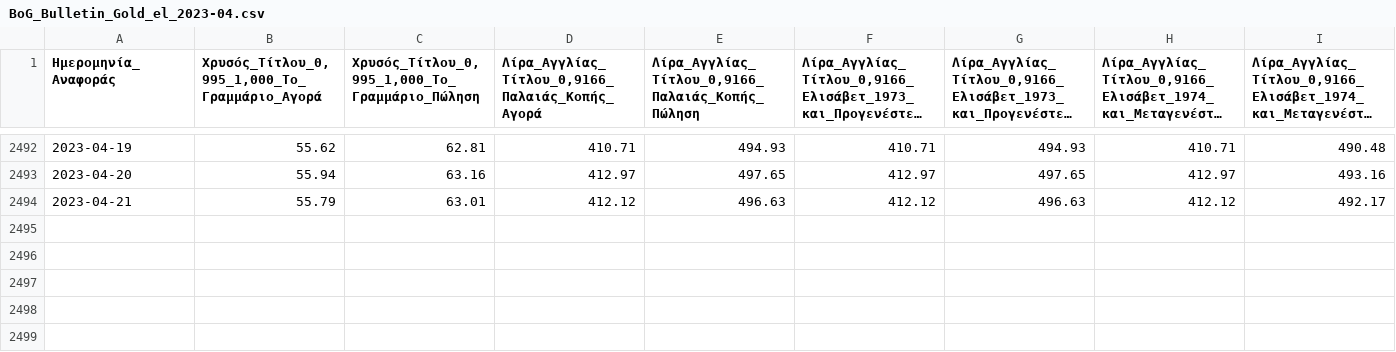
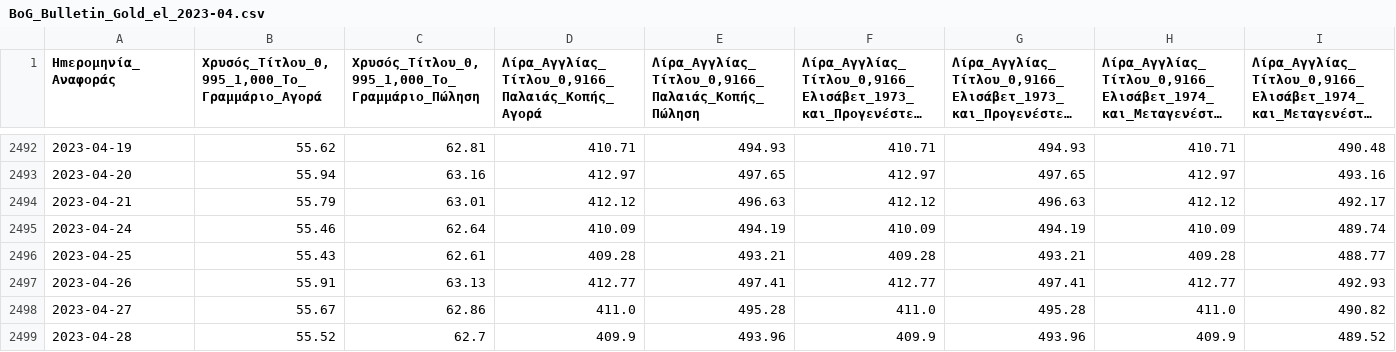
Before and after one commit to antrampa/greek_stats, a CSV file: backend/python/csv/BoG_Bulletin_Gold_el_2023-04.csv, drawn as a sheet; only a part is shown, gaps mark what is left out; long unchanged cells end in …; the diff names each change by its address in the sheet, - before the commit and + after, or states it on an @@ line.

Commit message:
Greek depht

```diff
--- a/backend/python/csv/BoG_Bulletin_Gold_el_2023-04.csv
+++ b/backend/python/csv/BoG_Bulletin_Gold_el_2023-04.csv
-A1: Ημερομηνία_Αναφοράς
+A1: Ηmερομηνία_Αναφοράς
+row 2495: 2023-04-24 | 55.46 | 62.64 | 410.09 | 494.19 | 410.09 | 494.19 | 410.09 | 489.74
+row 2496: 2023-04-25 | 55.43 | 62.61 | 409.28 | 493.21 | 409.28 | 493.21 | 409.28 | 488.77
+row 2497: 2023-04-26 | 55.91 | 63.13 | 412.77 | 497.41 | 412.77 | 497.41 | 412.77 | 492.93
+row 2498: 2023-04-27 | 55.67 | 62.86 | 411.0 | 495.28 | 411.0 | 495.28 | 411.0 | 490.82
+row 2499: 2023-04-28 | 55.52 | 62.7 | 409.9 | 493.96 | 409.9 | 493.96 | 409.9 | 489.52
```
